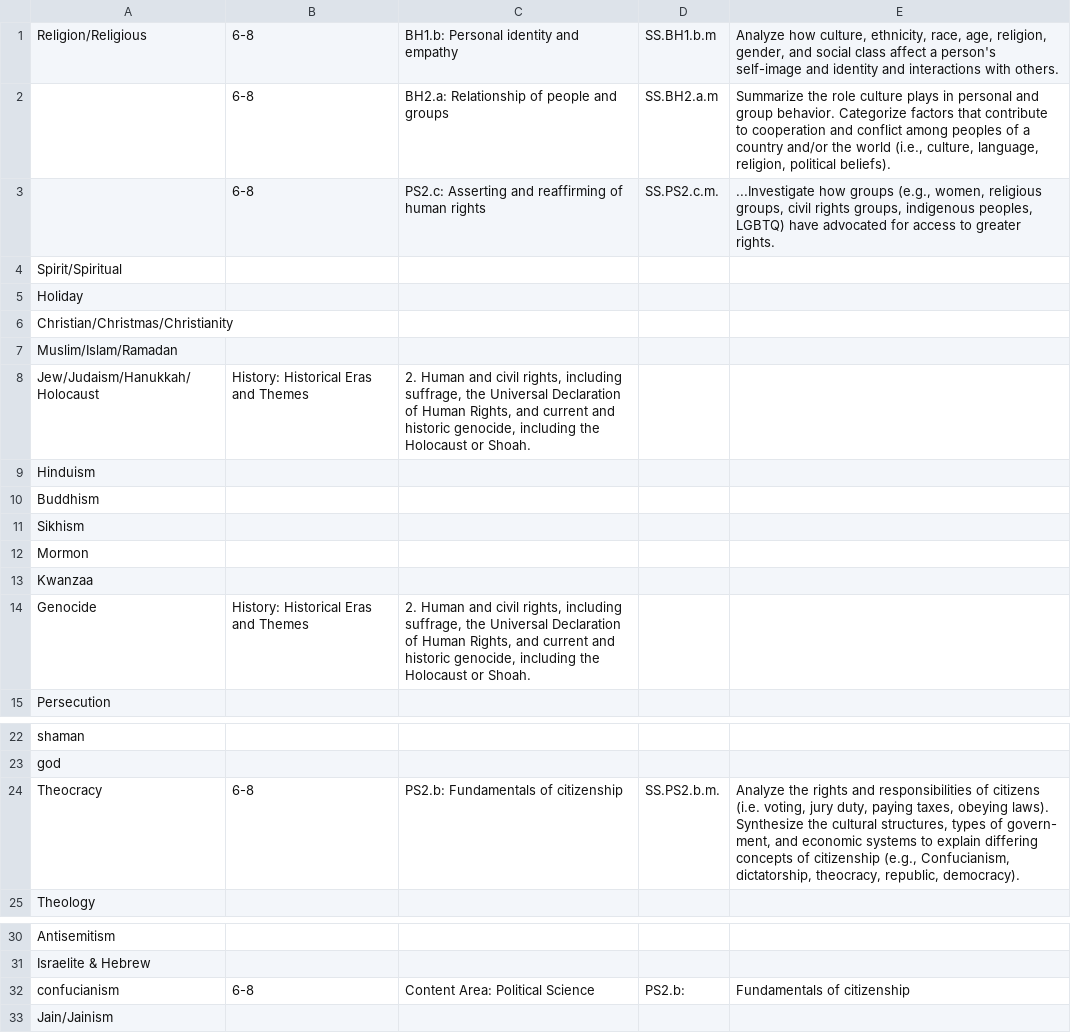
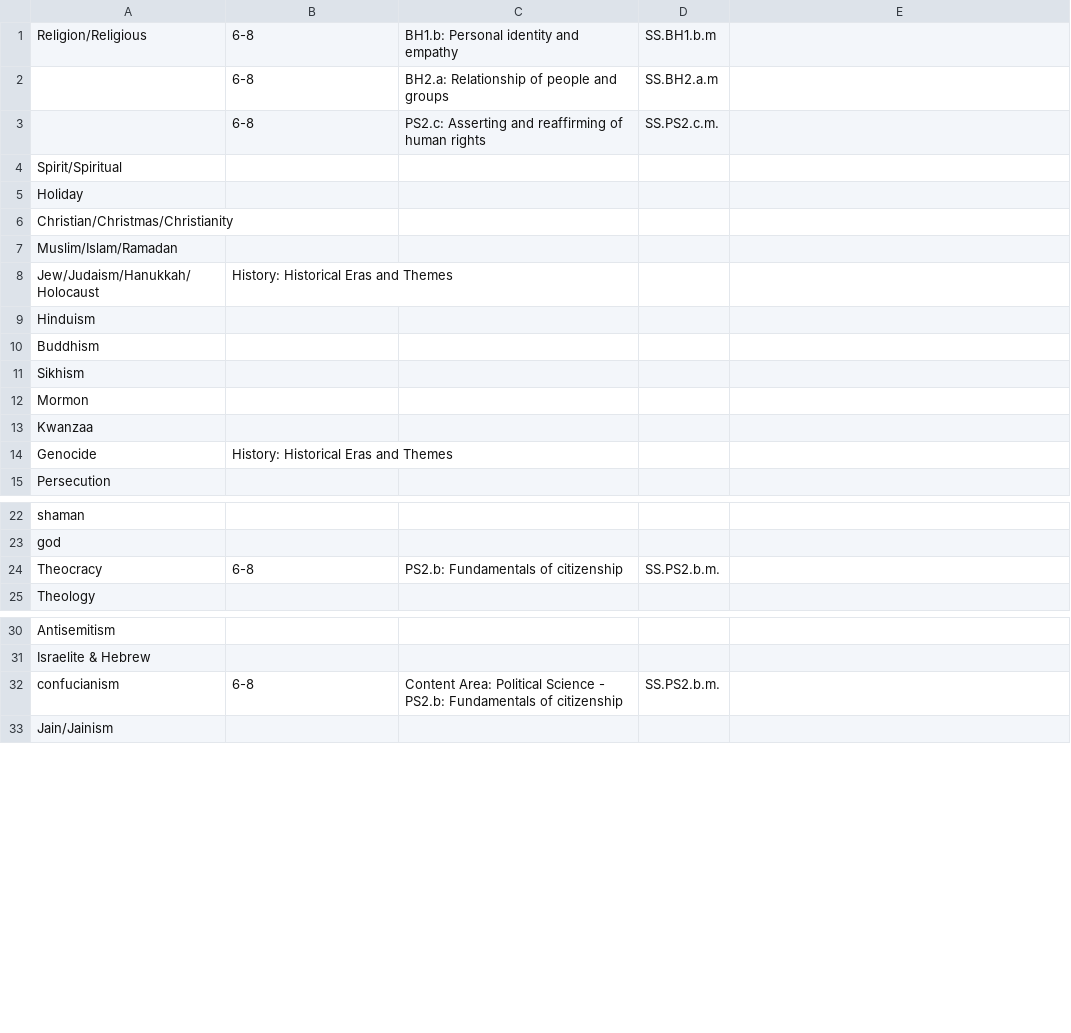
Before and after one commit to ksoules/ss_standards, a CSV file: ms_2026/WI_MS_edited.csv, drawn as a sheet; only a part is shown, gaps mark what is left out.

```diff
--- a/ms_2026/WI_MS_edited.csv
+++ b/ms_2026/WI_MS_edited.csv
@@ -1,4 +1,4 @@
-Religion/Religious,6-8,BH1.b: Personal identity and empathy,SS.BH1.b.m,"Analyze how culture, ethnicity, race, age, religion, gender, and social class affect a person's self-image and identity and interactions with others."
-,6-8,BH2.a: Relationship of people and groups,SS.BH2.a.m,"Summarize the role culture plays in personal and group behavior. Categorize factors that contribute to cooperation and conflict among peoples of a country and/or the world (i.e., culture, language, religion, political beliefs)."
-,6-8,PS2.c: Asserting and reaffirming of human rights,SS.PS2.c.m.,"...Investigate how groups (e.g., women, religious groups, civil rights groups, indigenous peoples, LGBTQ) have advocated for access to greater rights."
+Religion/Religious,6-8,BH1.b: Personal identity and empathy,SS.BH1.b.m,
+,6-8,BH2.a: Relationship of people and groups,SS.BH2.a.m,
+,6-8,PS2.c: Asserting and reaffirming of human rights,SS.PS2.c.m.,
 Spirit/Spiritual,,,,
@@ -7,3 +7,3 @@ Christian/Christmas/Christianity,,,,
 Muslim/Islam/Ramadan,,,,
-Jew/Judaism/Hanukkah/Holocaust,History: Historical Eras and Themes,"2. Human and civil rights, including suffrage, the Universal Declaration of Human Rights, and current and historic genocide, including the Holocaust or Shoah.",,
+Jew/Judaism/Hanukkah/Holocaust,History: Historical Eras and Themes,,,
 Hinduism,,,,
@@ -13,3 +13,3 @@ Mormon,,,,
 Kwanzaa,,,,
-Genocide,History: Historical Eras and Themes,"2. Human and civil rights, including suffrage, the Universal Declaration of Human Rights, and current and historic genocide, including the Holocaust or Shoah.",,
+Genocide,History: Historical Eras and Themes,,,
 Persecution,,,,
@@ -23,3 +23,3 @@ shaman,,,,
 god,,,,
-Theocracy,6-8,PS2.b: Fundamentals of citizenship,SS.PS2.b.m.,"Analyze the rights and responsibilities of citizens (i.e. voting, jury duty, paying taxes, obeying laws). Synthesize the cultural structures, types of govern- ment, and economic systems to explain differing concepts of citizenship (e.g., Confucianism, dictatorship, theocracy, republic, democracy)."
+Theocracy,6-8,PS2.b: Fundamentals of citizenship,SS.PS2.b.m.,
 Theology,,,,
@@ -31,3 +31,3 @@ Antisemitism,,,,
 Israelite & Hebrew,,,,
-confucianism,6-8,Content Area: Political Science,PS2.b:,Fundamentals of citizenship
+confucianism,6-8,Content Area: Political Science - PS2.b: Fundamentals of citizenship,SS.PS2.b.m.,
 Jain/Jainism,,,,
```
Also changed, not shown: ms_2026/KS_MS.csv, ms_2026/Overview of Standards_MS.csv, 32 other files.
